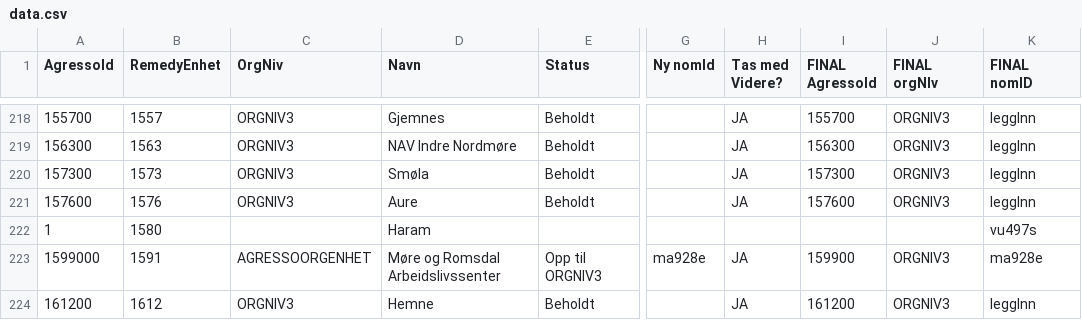
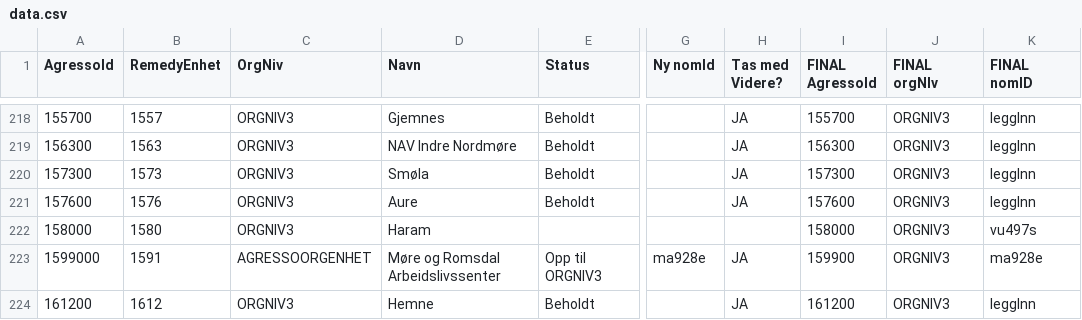
Before and after one commit to navikt/nom, a CSV file: apps/api/src/main/resources/remedy/data.csv, drawn as a sheet; only a part is shown, gaps mark what is left out; the diff names each change by its address in the sheet, - before the commit and + after, or states it on an @@ line.

Commit message:
Korriger remedy/data.cvs for NAV Haram

```diff
--- a/apps/api/src/main/resources/remedy/data.csv
+++ b/apps/api/src/main/resources/remedy/data.csv
-A222 (AgressoId): 1
+A222 (AgressoId): 158000
-C222 (OrgNiv): (empty)
+C222 (OrgNiv): ORGNIV3
-I222 (FINAL AgressoId): (empty)
+I222 (FINAL AgressoId): 158000
-J222 (FINAL orgNIv): (empty)
+J222 (FINAL orgNIv): ORGNIV3
```
